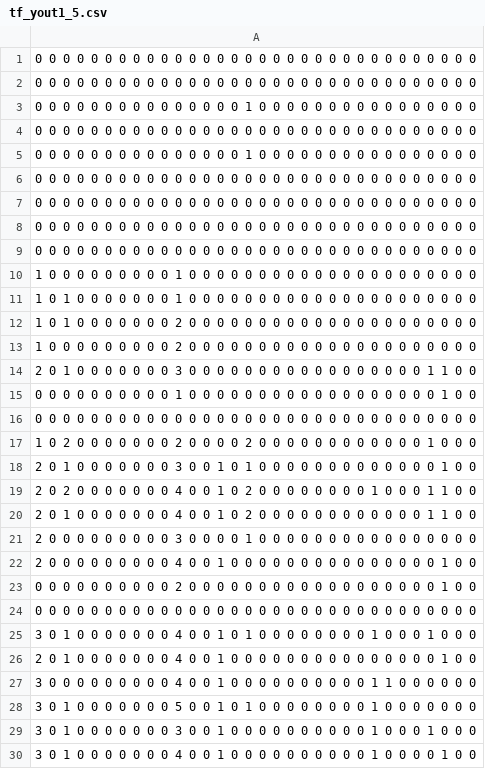
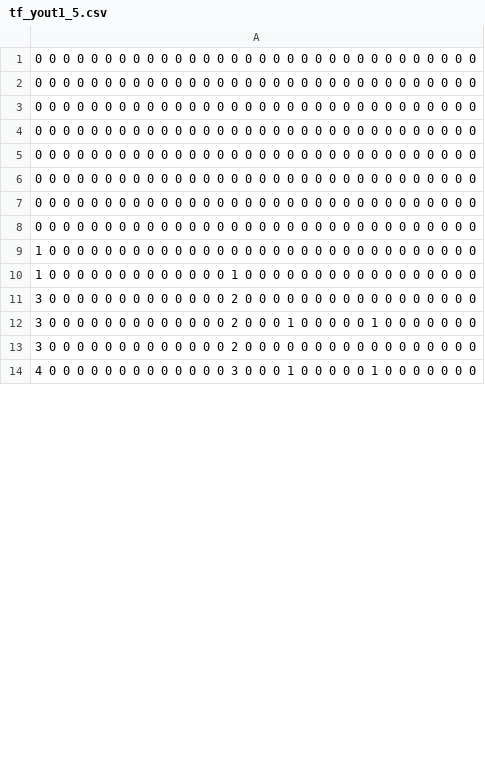
Before and after one commit to bcrafton/ssdfa, a CSV file: tf_yout1_5.csv, drawn as a sheet; only a part is shown; the diff covers the shown part only.

```diff
--- a/tf_yout1_5.csv
+++ b/tf_yout1_5.csv
@@ -2,5 +2,2 @@
 0 0 0 0 0 0 0 0 0 0 0 0 0 0 0 0 0 0 0 0 0 0 0 0 0 0 0 0 0 0 0 0
-0 0 0 0 0 0 0 0 0 0 0 0 0 0 0 1 0 0 0 0 0 0 0 0 0 0 0 0 0 0 0 0
-0 0 0 0 0 0 0 0 0 0 0 0 0 0 0 0 0 0 0 0 0 0 0 0 0 0 0 0 0 0 0 0
-0 0 0 0 0 0 0 0 0 0 0 0 0 0 0 1 0 0 0 0 0 0 0 0 0 0 0 0 0 0 0 0
 0 0 0 0 0 0 0 0 0 0 0 0 0 0 0 0 0 0 0 0 0 0 0 0 0 0 0 0 0 0 0 0
@@ -9,22 +6,9 @@
 0 0 0 0 0 0 0 0 0 0 0 0 0 0 0 0 0 0 0 0 0 0 0 0 0 0 0 0 0 0 0 0
-1 0 0 0 0 0 0 0 0 0 1 0 0 0 0 0 0 0 0 0 0 0 0 0 0 0 0 0 0 0 0 0
-1 0 1 0 0 0 0 0 0 0 1 0 0 0 0 0 0 0 0 0 0 0 0 0 0 0 0 0 0 0 0 0
-1 0 1 0 0 0 0 0 0 0 2 0 0 0 0 0 0 0 0 0 0 0 0 0 0 0 0 0 0 0 0 0
-1 0 0 0 0 0 0 0 0 0 2 0 0 0 0 0 0 0 0 0 0 0 0 0 0 0 0 0 0 0 0 0
-2 0 1 0 0 0 0 0 0 0 3 0 0 0 0 0 0 0 0 0 0 0 0 0 0 0 0 0 1 1 0 0
-0 0 0 0 0 0 0 0 0 0 1 0 0 0 0 0 0 0 0 0 0 0 0 0 0 0 0 0 0 1 0 0
 0 0 0 0 0 0 0 0 0 0 0 0 0 0 0 0 0 0 0 0 0 0 0 0 0 0 0 0 0 0 0 0
-1 0 2 0 0 0 0 0 0 0 2 0 0 0 0 2 0 0 0 0 0 0 0 0 0 0 0 0 1 0 0 0
-2 0 1 0 0 0 0 0 0 0 3 0 0 1 0 1 0 0 0 0 0 0 0 0 0 0 0 0 0 1 0 0
-2 0 2 0 0 0 0 0 0 0 4 0 0 1 0 2 0 0 0 0 0 0 0 0 1 0 0 0 1 1 0 0
-2 0 1 0 0 0 0 0 0 0 4 0 0 1 0 2 0 0 0 0 0 0 0 0 0 0 0 0 1 1 0 0
-2 0 0 0 0 0 0 0 0 0 3 0 0 0 0 1 0 0 0 0 0 0 0 0 0 0 0 0 0 0 0 0
-2 0 0 0 0 0 0 0 0 0 4 0 0 1 0 0 0 0 0 0 0 0 0 0 0 0 0 0 0 1 0 0
-0 0 0 0 0 0 0 0 0 0 2 0 0 0 0 0 0 0 0 0 0 0 0 0 0 0 0 0 0 1 0 0
 0 0 0 0 0 0 0 0 0 0 0 0 0 0 0 0 0 0 0 0 0 0 0 0 0 0 0 0 0 0 0 0
-3 0 1 0 0 0 0 0 0 0 4 0 0 1 0 1 0 0 0 0 0 0 0 0 1 0 0 0 1 0 0 0
-2 0 1 0 0 0 0 0 0 0 4 0 0 1 0 0 0 0 0 0 0 0 0 0 0 0 0 0 0 1 0 0
-3 0 0 0 0 0 0 0 0 0 4 0 0 1 0 0 0 0 0 0 0 0 0 0 1 1 0 0 0 0 0 0
-3 0 1 0 0 0 0 0 0 0 5 0 0 1 0 1 0 0 0 0 0 0 0 0 1 0 0 0 0 0 0 0
-3 0 1 0 0 0 0 0 0 0 3 0 0 1 0 0 0 0 0 0 0 0 0 0 1 0 0 0 1 0 0 0
-3 0 1 0 0 0 0 0 0 0 4 0 0 1 0 0 0 0 0 0 0 0 0 0 1 0 0 0 0 1 0 0
+1 0 0 0 0 0 0 0 0 0 0 0 0 0 0 0 0 0 0 0 0 0 0 0 0 0 0 0 0 0 0 0
+1 0 0 0 0 0 0 0 0 0 0 0 0 0 1 0 0 0 0 0 0 0 0 0 0 0 0 0 0 0 0 0
+3 0 0 0 0 0 0 0 0 0 0 0 0 0 2 0 0 0 0 0 0 0 0 0 0 0 0 0 0 0 0 0
+3 0 0 0 0 0 0 0 0 0 0 0 0 0 2 0 0 0 1 0 0 0 0 0 1 0 0 0 0 0 0 0
+3 0 0 0 0 0 0 0 0 0 0 0 0 0 2 0 0 0 0 0 0 0 0 0 0 0 0 0 0 0 0 0
+4 0 0 0 0 0 0 0 0 0 0 0 0 0 3 0 0 0 1 0 0 0 0 0 1 0 0 0 0 0 0 0
```
Also changed, not shown: 16 added rows and 34 edited cells elsewhere in this file, tf_yout1_1.csv, tf_yout1_2.csv, 5 other files.
